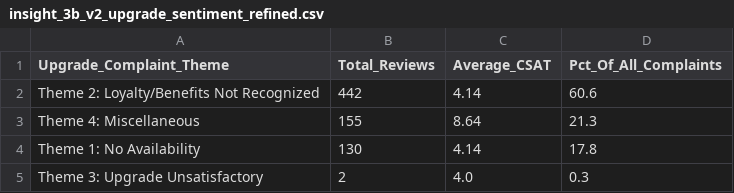
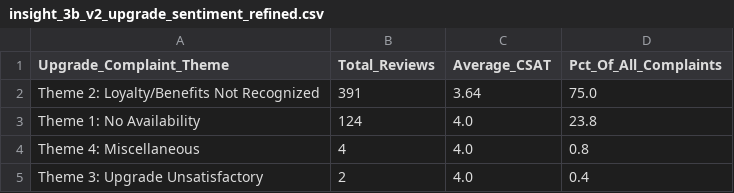
Before and after one commit to katherinexxxl/DM-Assignment-Group-32, a CSV file: insight_3b_v2_upgrade_sentiment_refined.csv, drawn as a sheet.

```diff
--- a/insight_3b_v2_upgrade_sentiment_refined.csv
+++ b/insight_3b_v2_upgrade_sentiment_refined.csv
@@ -1,5 +1,5 @@
 Upgrade_Complaint_Theme,Total_Reviews,Average_CSAT,Pct_Of_All_Complaints
-Theme 2: Loyalty/Benefits Not Recognized,442,4.14,60.6
-Theme 4: Miscellaneous,155,8.64,21.3
-Theme 1: No Availability,130,4.14,17.8
-Theme 3: Upgrade Unsatisfactory,2,4.0,0.3
+Theme 2: Loyalty/Benefits Not Recognized,391,3.64,75.0
+Theme 1: No Availability,124,4.0,23.8
+Theme 4: Miscellaneous,4,4.0,0.8
+Theme 3: Upgrade Unsatisfactory,2,4.0,0.4
```
Also changed, not shown: 4 other files.
